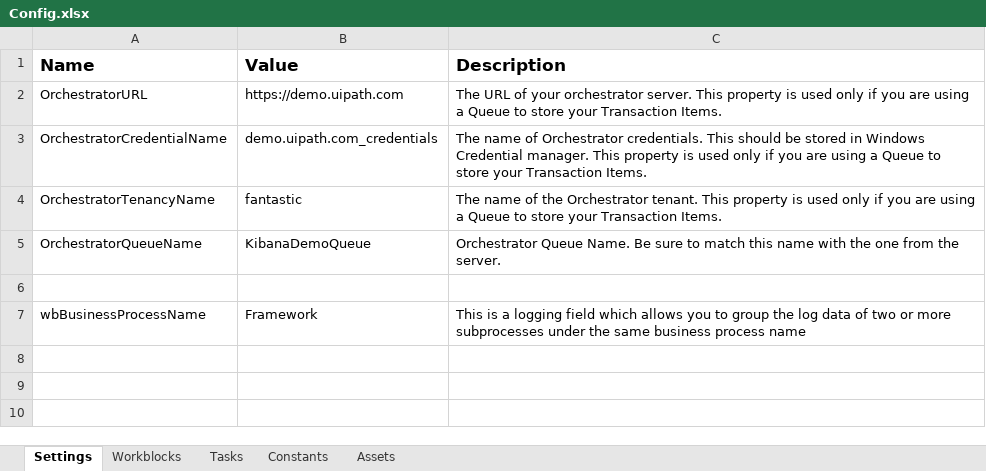
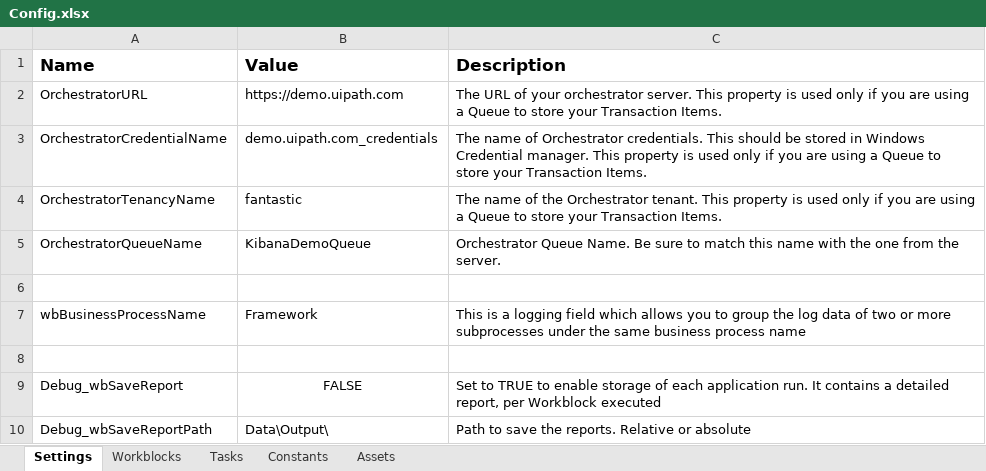
Before and after one commit to mihhdu/Enhanced-REFramework, an Excel workbook: Data/Config.xlsx, sheet Settings, drawn as a sheet; values as stored, in another font and other column widths than the file's, no borders; the diff names each change by its address in the sheet, - before the commit and + after, or states it on an @@ line.

Commit message:
First run now uses a List(of Tuple(of x, y)) as TransactionData and a Tuple as TransactionItem.

```diff
--- a/Data/Config.xlsx (sheet Settings)
+++ b/Data/Config.xlsx (sheet Settings)
+row 8: (empty)
+row 9: Debug_wbSaveReport | FALSE | Set to TRUE to enable storage of each application run. It contains a detailed report, per Workblock executed
+row 10: Debug_wbSaveReportPath | Data\Output\ | Path to save the reports. Relative or absolute
```
Also changed, not shown: 5 other files.
